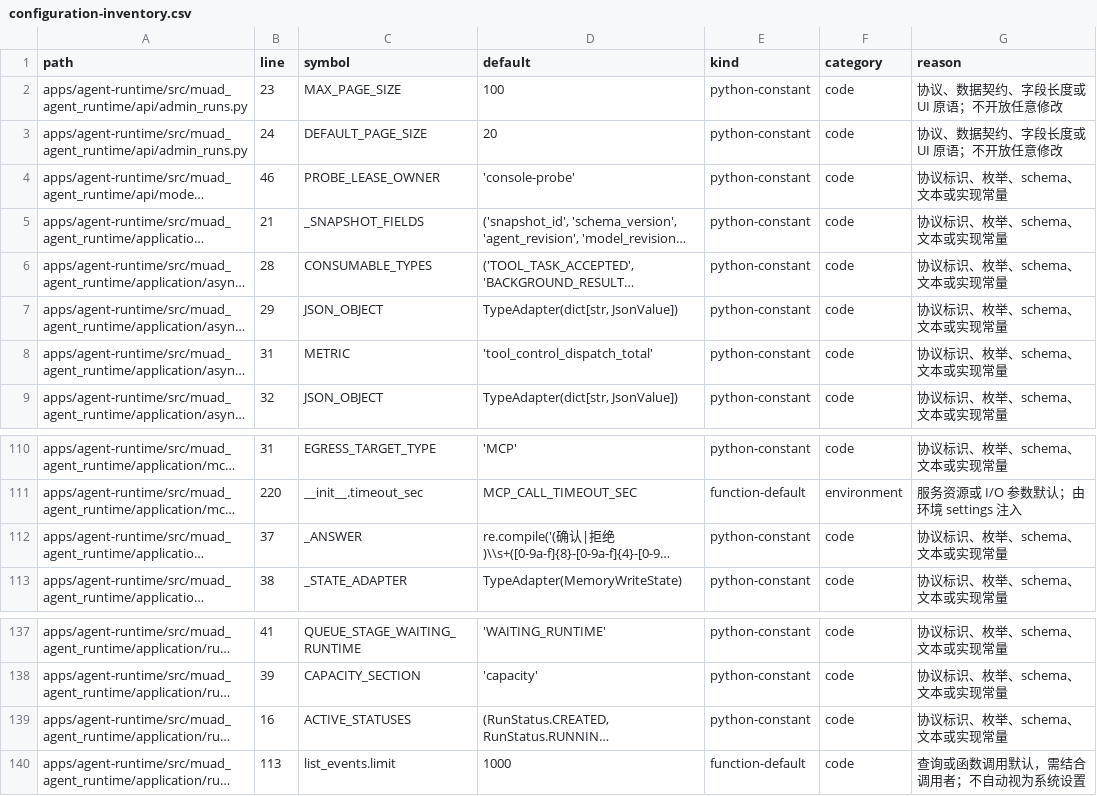
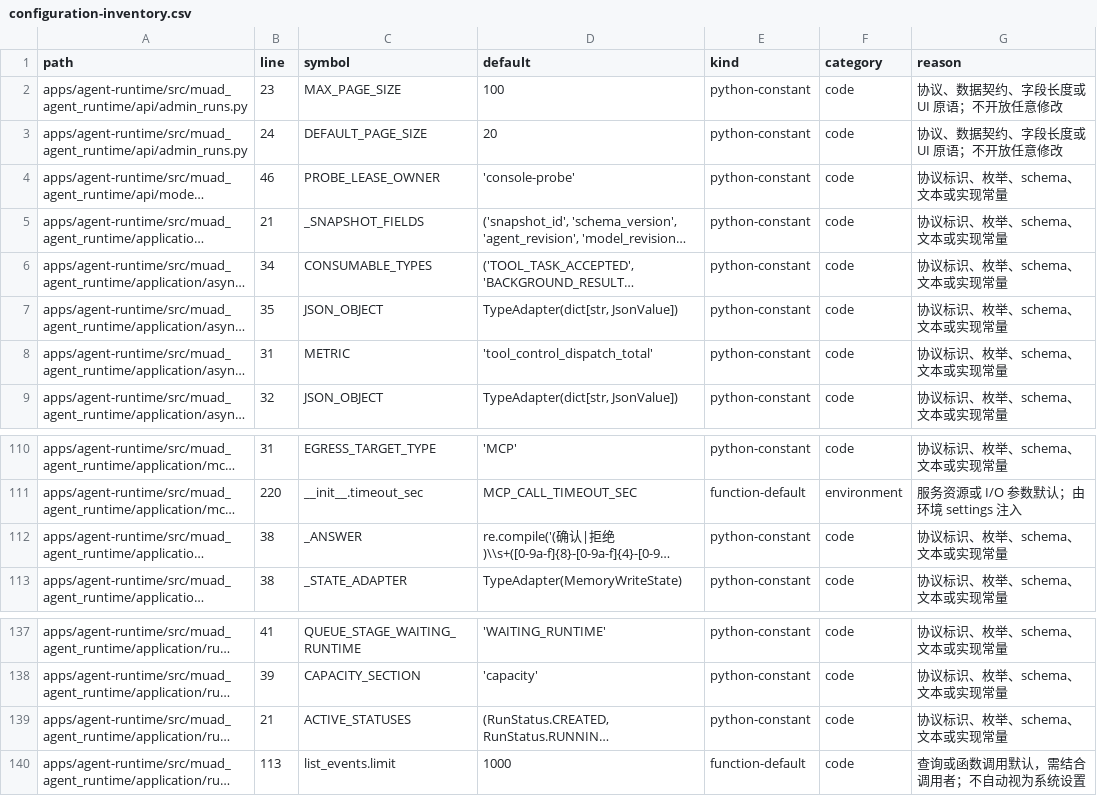
Before and after one commit to Michaelxwb/fluxion-harness, a CSV file: docs/configuration-inventory.csv, drawn as a sheet; only a part is shown, gaps mark what is left out; long unchanged cells end in …; the diff covers the shown part only; the diff names each change by its address in the sheet, - before the commit and + after, or states it on an @@ line.

```diff
--- a/docs/configuration-inventory.csv
+++ b/docs/configuration-inventory.csv
-B6 (line): 28
+B6 (line): 34
-B7 (line): 29
+B7 (line): 35
-B112 (line): 37
+B112 (line): 38
-B139 (line): 16
+B139 (line): 21
```
Also changed, not shown: 16 edited cells elsewhere in this file, 21 other files.
